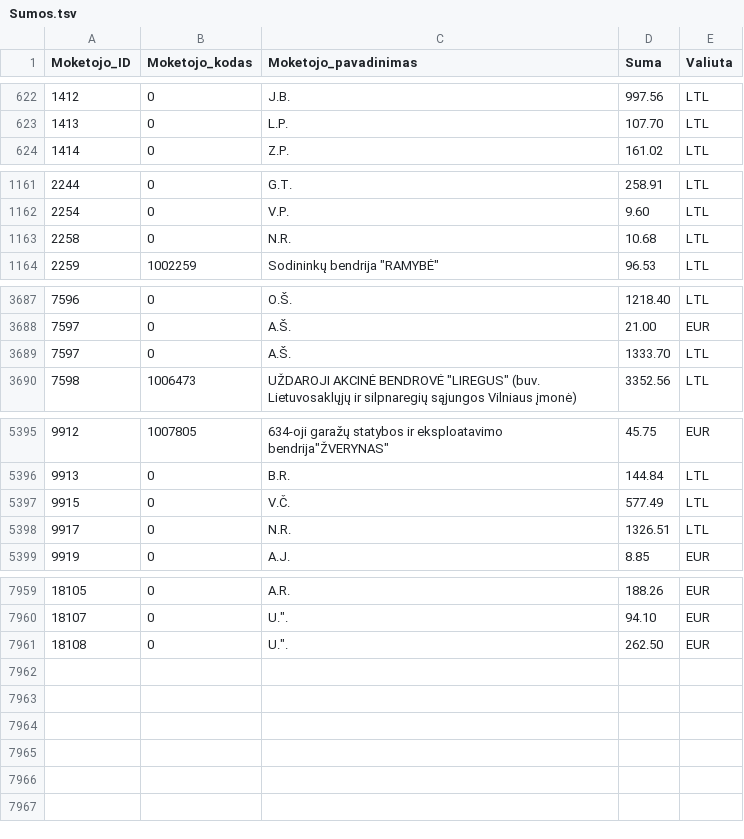
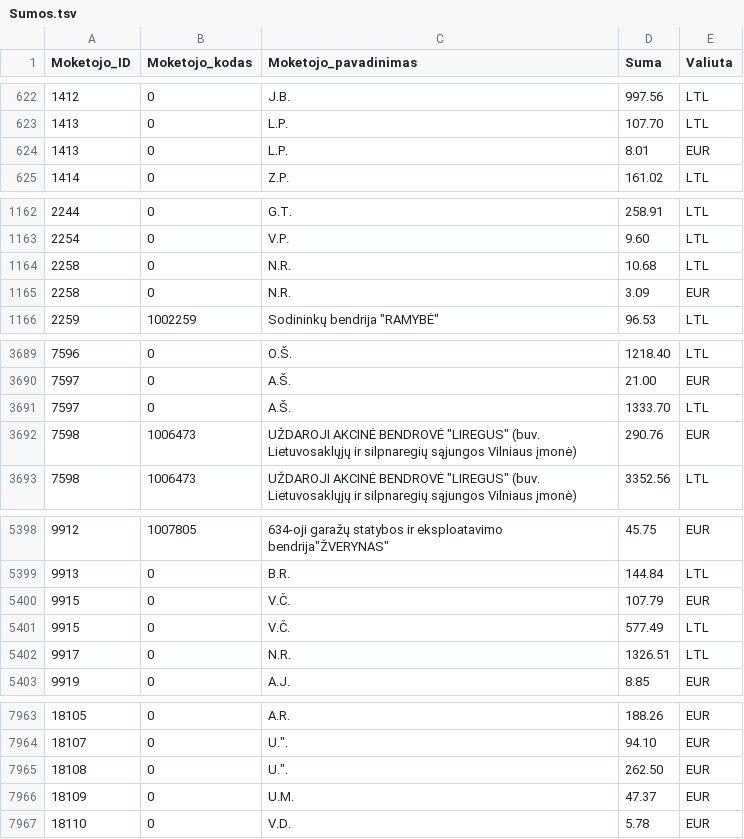
Before and after one commit to vilnius/zemesnuomossutartys, a TSV file: data/Sumos.tsv, drawn as a sheet; only a part is shown, gaps mark what is left out; the diff covers the shown part only; the diff names each change by its address in the sheet, - before the commit and + after, or states it on an @@ line.

Commit message:
update

```diff
--- a/data/Sumos.tsv
+++ b/data/Sumos.tsv
+row 624: 1413 | 0 | L.P. | 8.01 | EUR
+row 1165: 2258 | 0 | N.R. | 3.09 | EUR
+row 3692: 7598 | 1006473 | UŽDAROJI AKCINĖ BENDROVĖ "LIREGUS" (buv. Lietuvosaklųjų ir silpnaregių sąjungos Vilniaus įmonė) | 290.76 | EUR
+row 5400: 9915 | 0 | V.Č. | 107.79 | EUR
+row 7966: 18109 | 0 | U.M. | 47.37 | EUR
+row 7967: 18110 | 0 | V.D. | 5.78 | EUR
```
Also changed, not shown: 5 edited cells elsewhere in this file.
